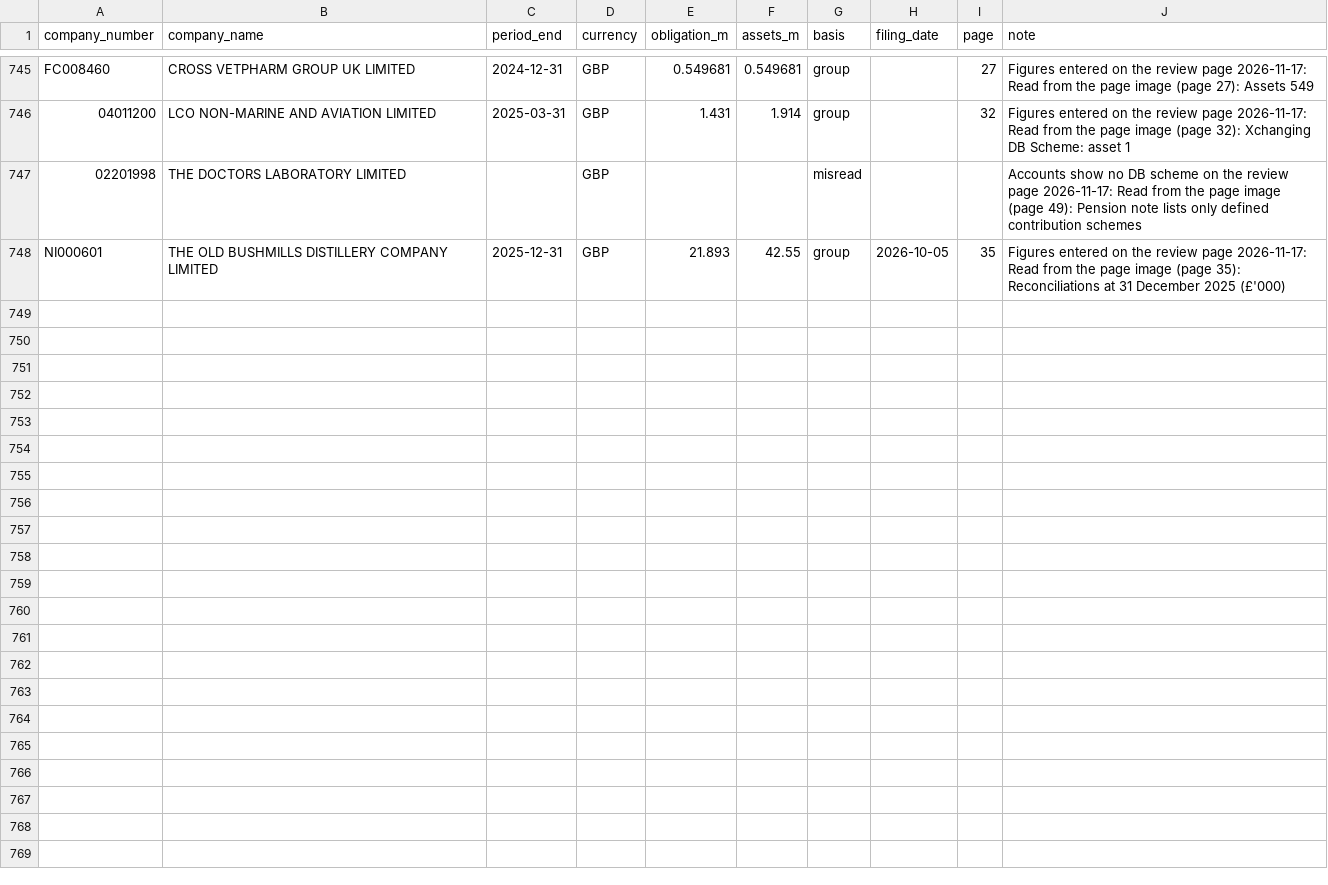
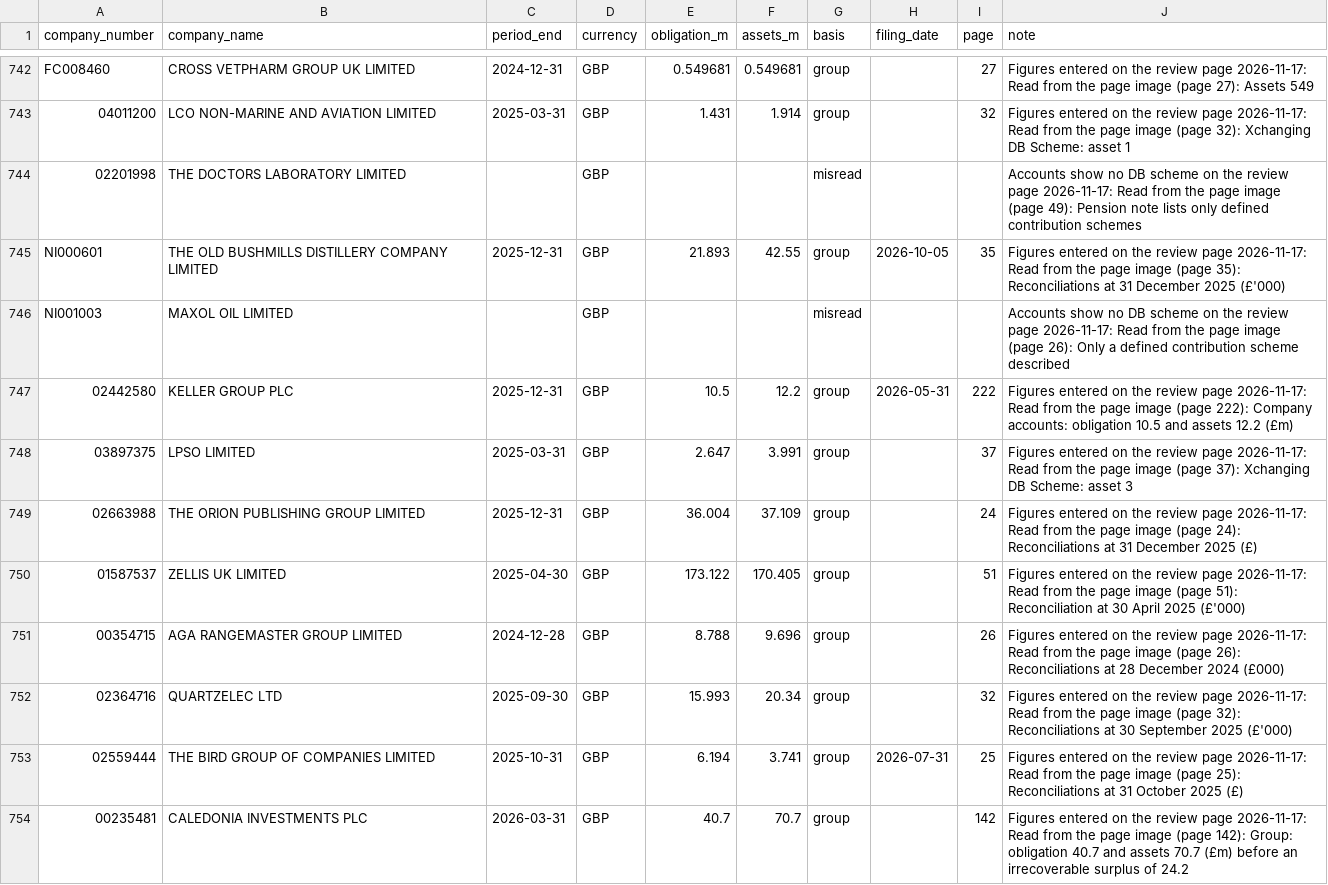
Before and after one commit to johningoe/uk-db-pensions, a CSV file: pensiondb/hand_checked.csv, drawn as a sheet; only a part is shown, gaps mark what is left out; the diff covers the shown part only; the diff names each change by its address in the sheet, - before the commit and + after, or states it on an @@ line.

```diff
--- a/pensiondb/hand_checked.csv
+++ b/pensiondb/hand_checked.csv
+row 746: NI001003 | MAXOL OIL LIMITED |  | GBP |  |  | misread |  |  | Accounts show no DB scheme on the review page 2026-11-17: Read from the page image (page 26): Only a defined contribution scheme described
+row 747: 02442580 | KELLER GROUP PLC | 2025-12-31 | GBP | 10.5 | 12.2 | group | 2026-05-31 | 222 | Figures entered on the review page 2026-11-17: Read from the page image (page 222): Company accounts: obligation 10.5 and assets 12.2 (£m)
+row 748: 03897375 | LPSO LIMITED | 2025-03-31 | GBP | 2.647 | 3.991 | group |  | 37 | Figures entered on the review page 2026-11-17: Read from the page image (page 37): Xchanging DB Scheme: asset 3
+row 749: 02663988 | THE ORION PUBLISHING GROUP LIMITED | 2025-12-31 | GBP | 36.004 | 37.109 | group |  | 24 | Figures entered on the review page 2026-11-17: Read from the page image (page 24): Reconciliations at 31 December 2025 (£)
+row 750: 01587537 | ZELLIS UK LIMITED | 2025-04-30 | GBP | 173.122 | 170.405 | group |  | 51 | Figures entered on the review page 2026-11-17: Read from the page image (page 51): Reconciliation at 30 April 2025 (£'000)
+row 751: 00354715 | AGA RANGEMASTER GROUP LIMITED | 2024-12-28 | GBP | 8.788 | 9.696 | group |  | 26 | Figures entered on the review page 2026-11-17: Read from the page image (page 26): Reconciliations at 28 December 2024 (£000)
+row 752: 02364716 | QUARTZELEC LTD | 2025-09-30 | GBP | 15.993 | 20.34 | group |  | 32 | Figures entered on the review page 2026-11-17: Read from the page image (page 32): Reconciliations at 30 September 2025 (£'000)
+row 753: 02559444 | THE BIRD GROUP OF COMPANIES LIMITED | 2025-10-31 | GBP | 6.194 | 3.741 | group | 2026-07-31 | 25 | Figures entered on the review page 2026-11-17: Read from the page image (page 25): Reconciliations at 31 October 2025 (£)
+row 754: 00235481 | CALEDONIA INVESTMENTS PLC | 2026-03-31 | GBP | 40.7 | 70.7 | group |  | 142 | Figures entered on the review page 2026-11-17: Read from the page image (page 142): Group: obligation 40.7 and assets 70.7 (£m) before an irrecoverable surplus of 24.2
```
Also changed, not shown: 9 added rows and 3 removed rows elsewhere in this file, pensiondb/liveness_overrides.csv, pensiondb/sponsor_band_review.csv, 2 other files.
